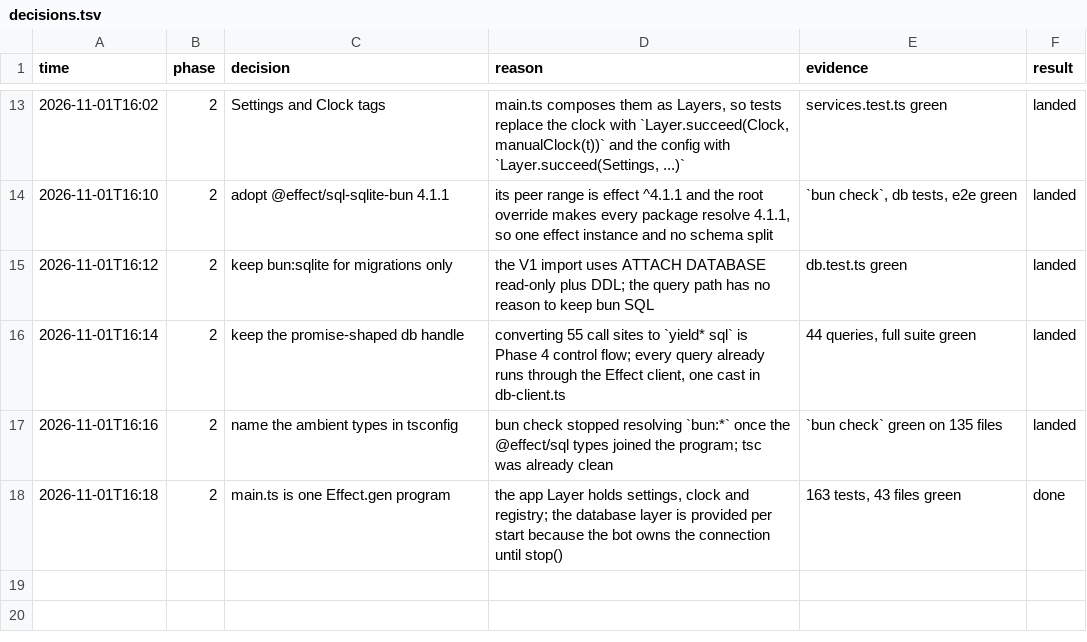
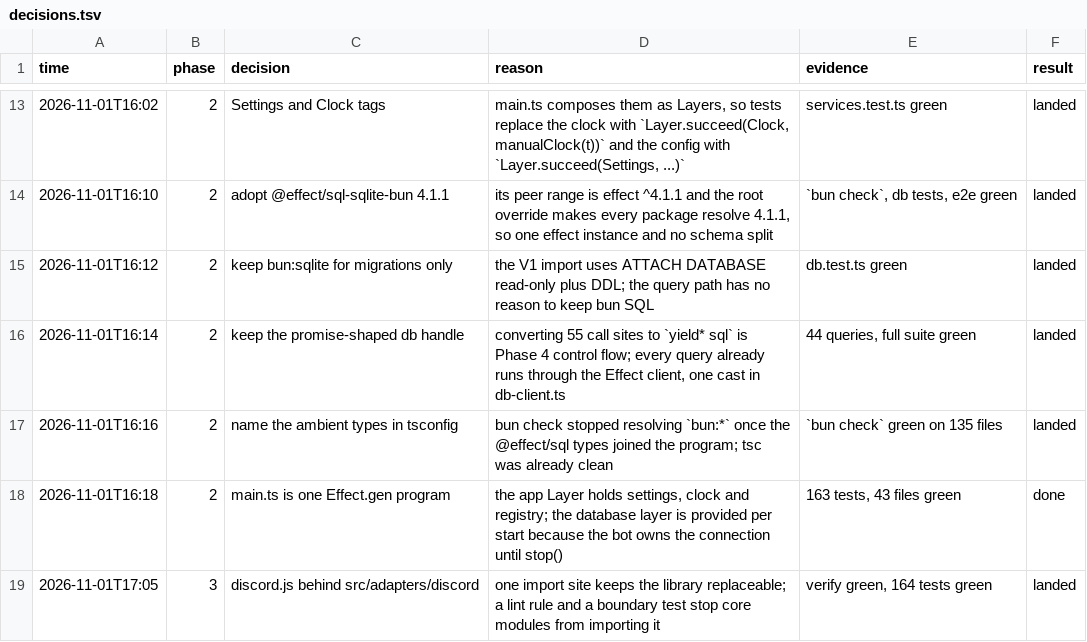
Before and after one commit to HT2Knock/teetee, a TSV file: docs/teetee-run/decisions.tsv, drawn as a sheet; only a part is shown, gaps mark what is left out; the diff names each change by its address in the sheet, - before the commit and + after, or states it on an @@ line.

Commit message:
refactor: put every discord.js import behind the Discord adapter
The adapter owns the client factory, login and the REST token guard. Every
core module and test imports Discord types from src/adapters/discord, and an
oxlint rule plus a boundary test keep discord.js out of the rest of src.

Discord: https://discord.com/channels/1559144742220988487/1566383926824407150

```diff
--- a/docs/teetee-run/decisions.tsv
+++ b/docs/teetee-run/decisions.tsv
+row 19: 2026-11-01T17:05 | 3 | discord.js behind src/adapters/discord | one import site keeps the library replaceable; a lint rule and a boundary test stop core modules from importing it | verify green, 164 tests green | landed
```
Also changed, not shown: 42 other files.
